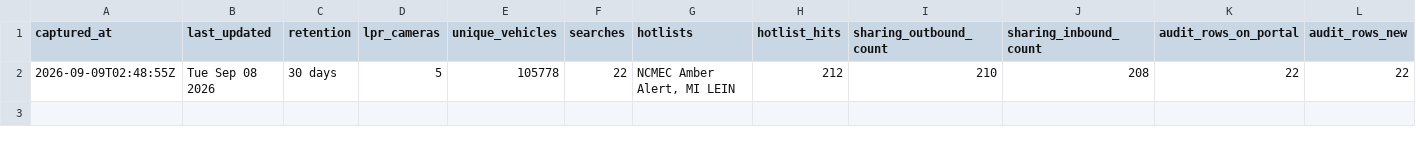
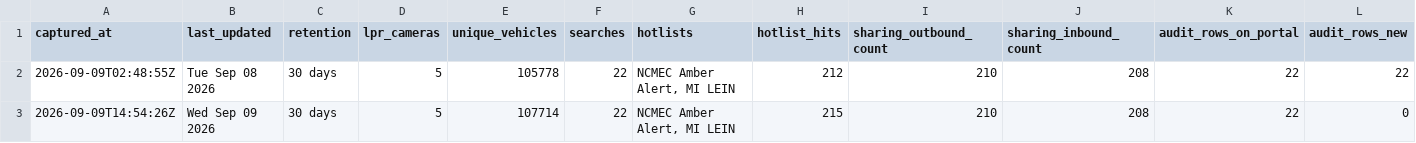
Before and after one commit to Cantica-Systems/kent-co-mi-flock, a CSV file: data/lowell-city-pd/stats.csv, drawn as a sheet; the diff names each change by its address in the sheet, - before the commit and + after, or states it on an @@ line.

Commit message:
Update at 2026-09-09T14:55Z (lowell-city-pd +0)

```diff
--- a/data/lowell-city-pd/stats.csv
+++ b/data/lowell-city-pd/stats.csv
+row 3: 2026-09-09T14:54:26Z | Wed Sep 09 2026 | 30 days | 5 | 107714 | 22 | NCMEC Amber Alert, MI LEIN | 215 | 210 | 208 | 22 | 0
```
Also changed, not shown: 3 other files.
